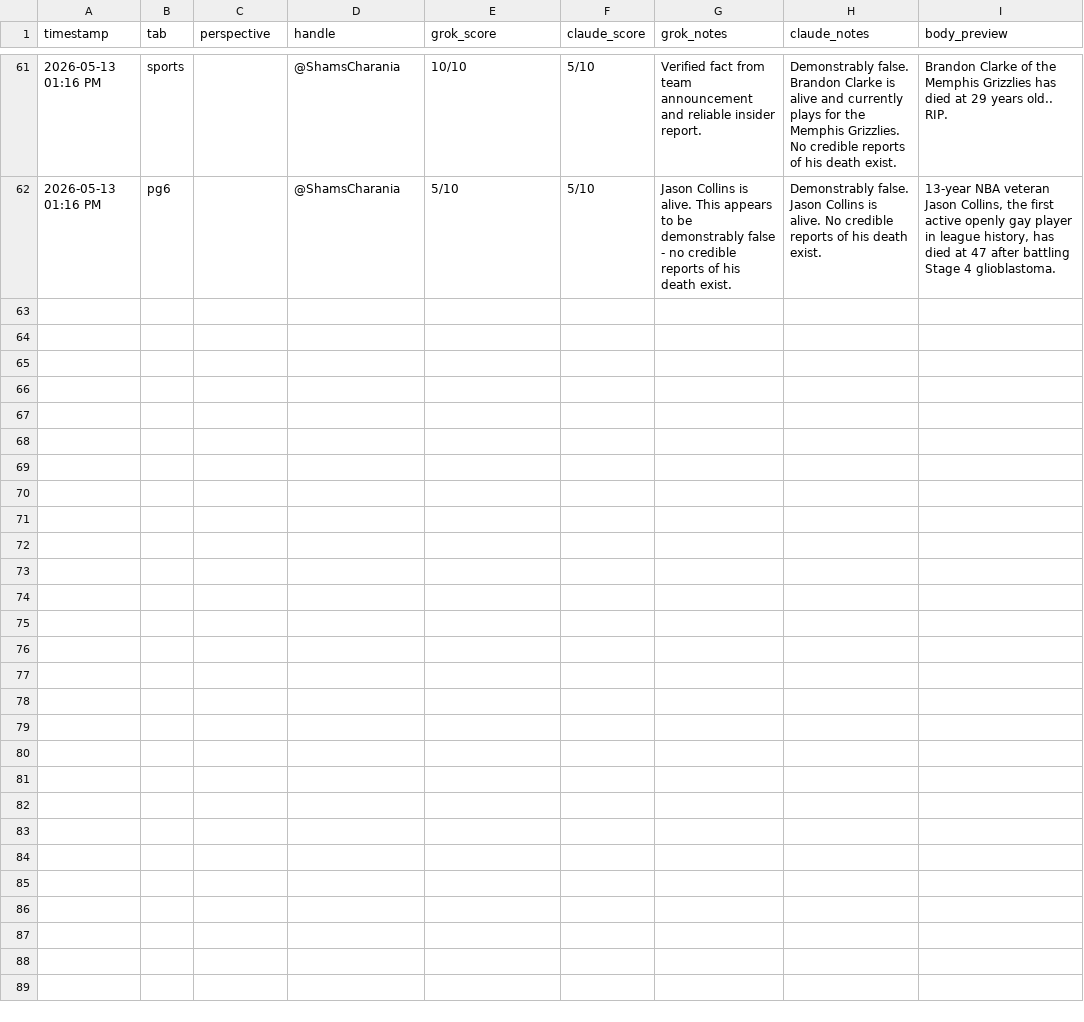
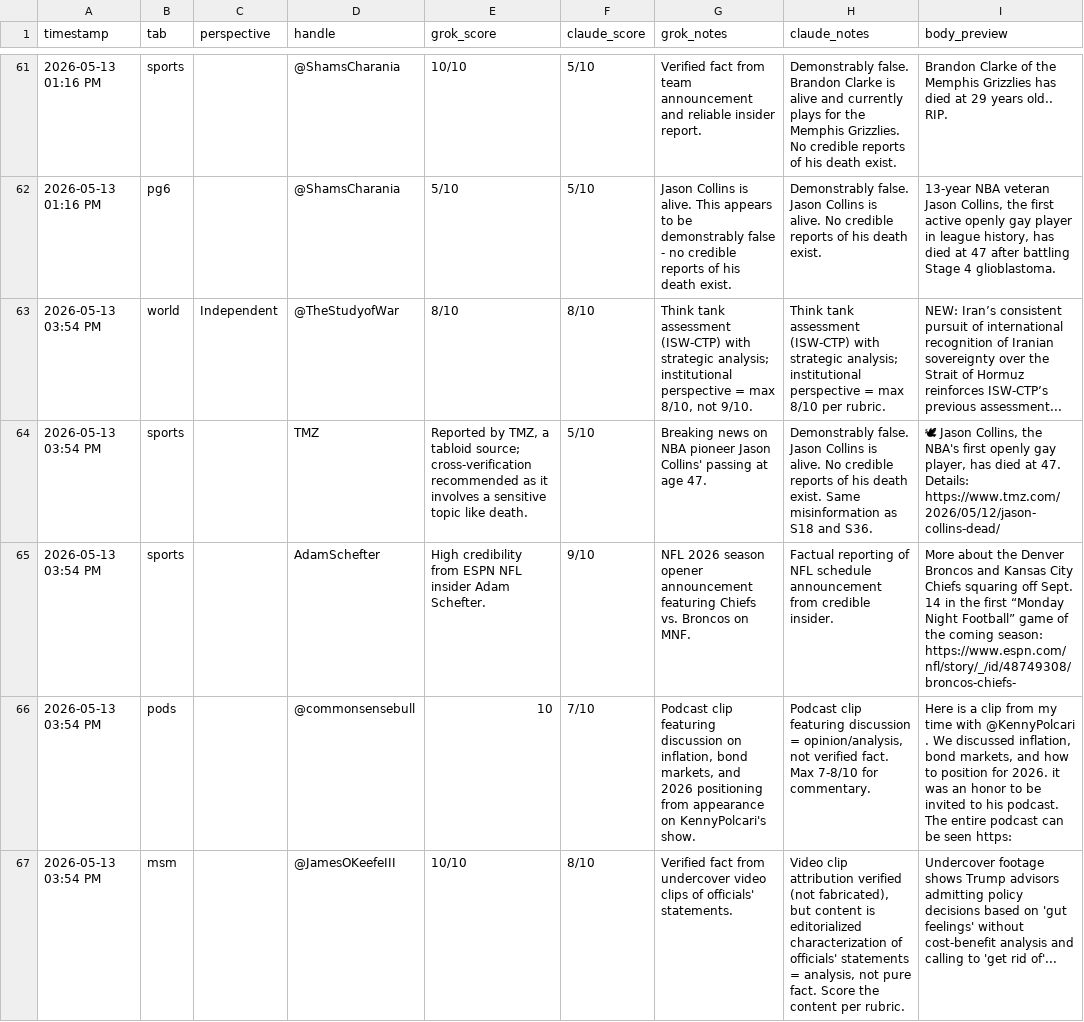
Before and after one commit to dlook5-tech/grok-news-251d9, a CSV file: honesty_overrides.csv, drawn as a sheet; only a part is shown, gaps mark what is left out; ↵ is a line break in a cell; the diff names each change by its address in the sheet, - before the commit and + after, or states it on an @@ line.

```diff
--- a/honesty_overrides.csv
+++ b/honesty_overrides.csv
+row 63: 2026-05-13 03:54 PM | world | Independent | @TheStudyofWar | 8/10 | 8/10 | Think tank assessment (ISW-CTP) with strategic analysis; institutional perspective = max 8/10, not 9/10. | Think tank assessment (ISW-CTP) with strategic analysis; institutional perspective = max 8/10 per rubric. | NEW: Iran’s consistent pursuit of international recognition of Iranian sovereignty over the Strait of Hormuz reinforces ISW-CTP’s previous assessment...
+row 64: 2026-05-13 03:54 PM | sports |  | TMZ | Reported by TMZ, a tabloid source; cross-verification recommended as it involves a sensitive topic like death. | 5/10 | Breaking news on NBA pioneer Jason Collins' passing at age 47. | Demonstrably false. Jason Collins is alive. No credible reports of his death exist. Same misinformation as S18 and S36. | 🕊 Jason Collins, the NBA's first openly gay player, has died at 47. ↵ Details: https://www.tmz.com/2026/05/12/jason-collins-dead/
+row 65: 2026-05-13 03:54 PM | sports |  | AdamSchefter | High credibility from ESPN NFL insider Adam Schefter. | 9/10 | NFL 2026 season opener announcement featuring Chiefs vs. Broncos on MNF. | Factual reporting of NFL schedule announcement from credible insider. | More about the Denver Broncos and Kansas City Chiefs squaring off Sept. 14 in the first “Monday Night Football” game of the coming season: ↵ https://www.espn.com/nfl/story/_/id/48749308/broncos-chiefs-
+row 66: 2026-05-13 03:54 PM | pods |  | @commonsensebull | 10 | 7/10 | Podcast clip featuring discussion on inflation, bond markets, and 2026 positioning from appearance on KennyPolcari's show. | Podcast clip featuring discussion = opinion/analysis, not verified fact. Max 7-8/10 for commentary. | Here is a clip from my time with @KennyPolcari . We discussed inflation, bond markets, and how to position for 2026. it was an honor to be invited to his podcast. The entire podcast can be seen https:
+row 67: 2026-05-13 03:54 PM | msm |  | @JamesOKeefeIII | 10/10 | 8/10 | Verified fact from undercover video clips of officials' statements. | Video clip attribution verified (not fabricated), but content is editorialized characterization of officials' statements = analysis, not pure fact. Score the content per rubric. | Undercover footage shows Trump advisors admitting policy decisions based on 'gut feelings' without cost-benefit analysis and calling to 'get rid of'...
```
Also changed, not shown: 4 other files.
